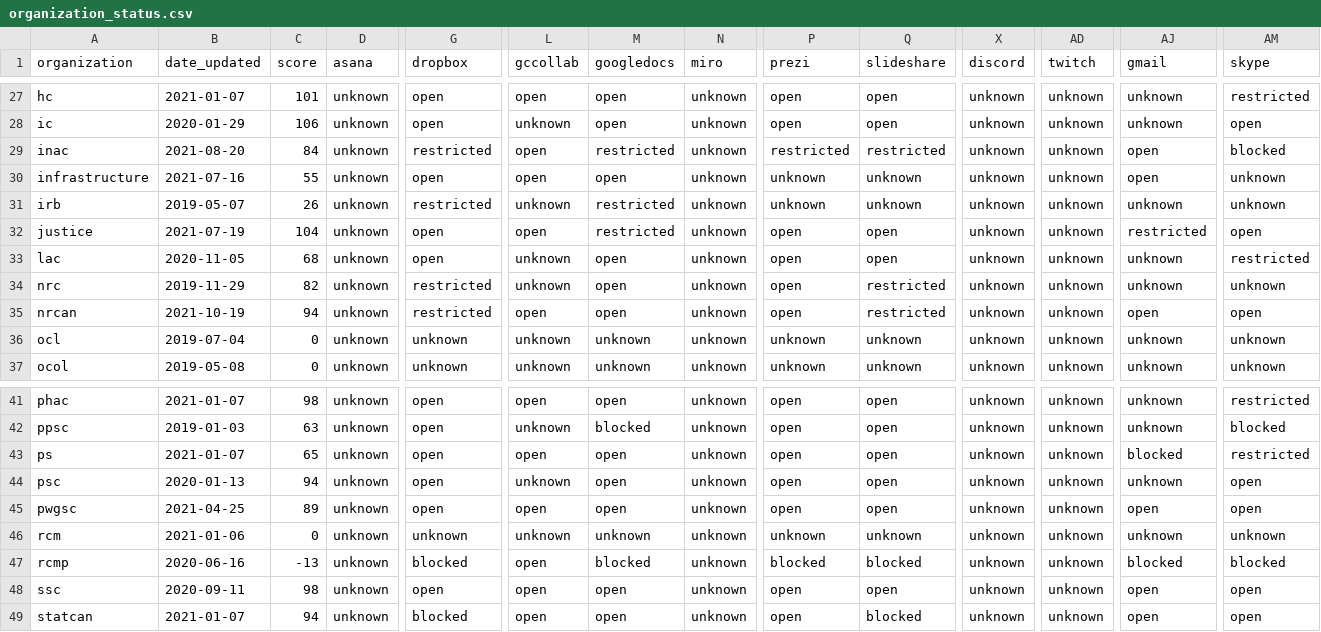
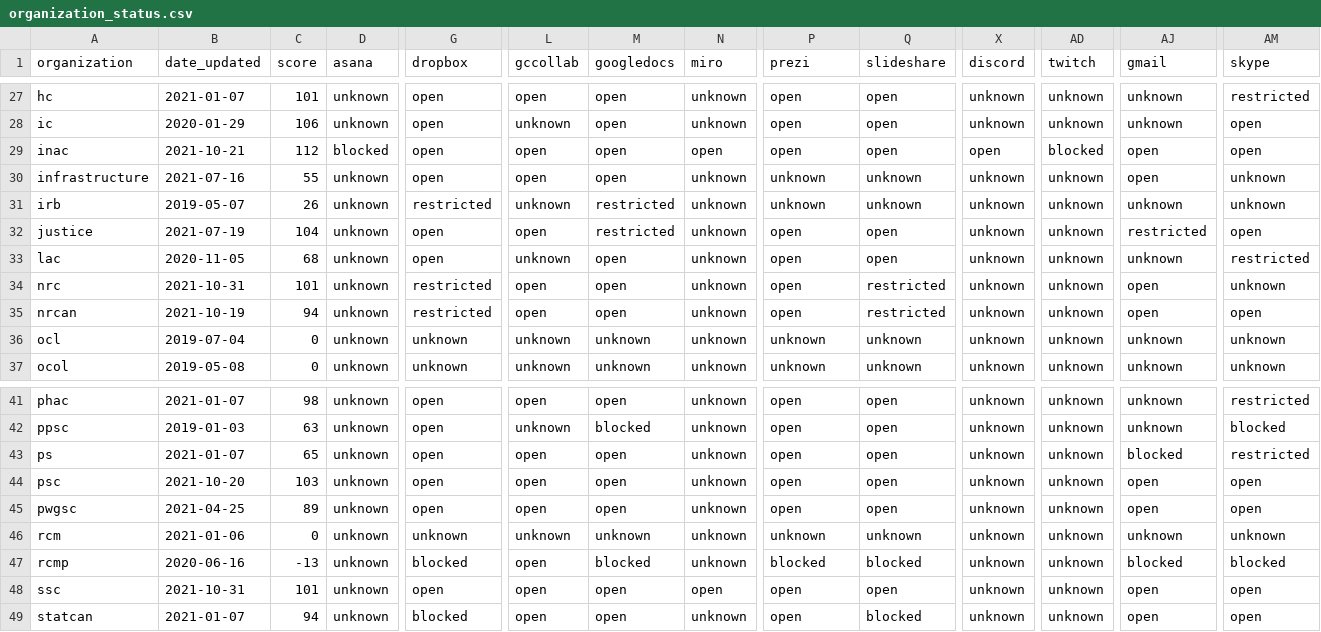
Before and after one commit to isthisblocked/isthisblockedinmydepartment.ca, a CSV file: src/data/organization_status.csv, drawn as a sheet; only a part is shown, gaps mark what is left out; the diff covers the shown part only; the diff names each change by its address in the sheet, - before the commit and + after, or states it on an @@ line.

Commit message:
Updated data for 2021-10-31

```diff
--- a/src/data/organization_status.csv
+++ b/src/data/organization_status.csv
-B29 (date_updated): 2021-08-20
+B29 (date_updated): 2021-10-21
-C29 (score): 84
+C29 (score): 112
-D29 (asana): unknown
+D29 (asana): blocked
-G29 (dropbox): restricted
+G29 (dropbox): open
-M29 (googledocs): restricted
+M29 (googledocs): open
-N29 (miro): unknown
+N29 (miro): open
-P29 (prezi): restricted
+P29 (prezi): open
-Q29 (slideshare): restricted
+Q29 (slideshare): open
-X29 (discord): unknown
+X29 (discord): open
-AD29 (twitch): unknown
+AD29 (twitch): blocked
-AM29 (skype): blocked
+AM29 (skype): open
-B34 (date_updated): 2019-11-29
+B34 (date_updated): 2021-10-31
-C34 (score): 82
+C34 (score): 101
-L34 (gccollab): unknown
+L34 (gccollab): open
-AJ34 (gmail): unknown
+AJ34 (gmail): open
-B44 (date_updated): 2020-01-13
+B44 (date_updated): 2021-10-20
-C44 (score): 94
+C44 (score): 103
-L44 (gccollab): unknown
+L44 (gccollab): open
-AJ44 (gmail): unknown
+AJ44 (gmail): open
-B48 (date_updated): 2020-09-11
+B48 (date_updated): 2021-10-31
-C48 (score): 98
+C48 (score): 101
-N48 (miro): unknown
+N48 (miro): open
```
Also changed, not shown: 10 edited cells elsewhere in this file.
